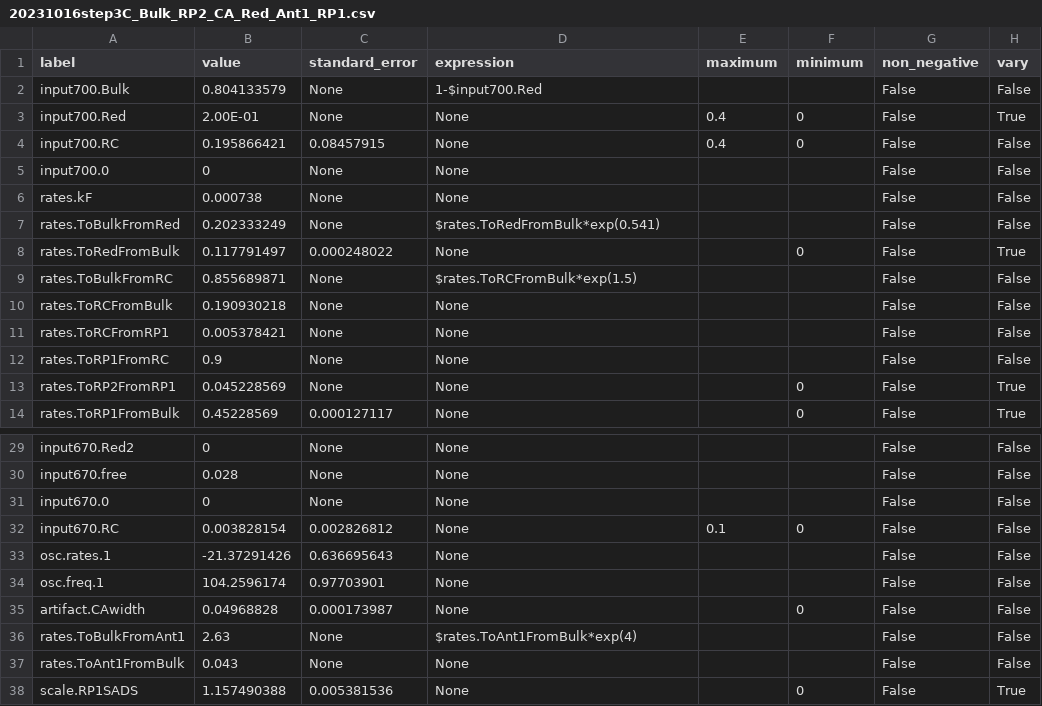
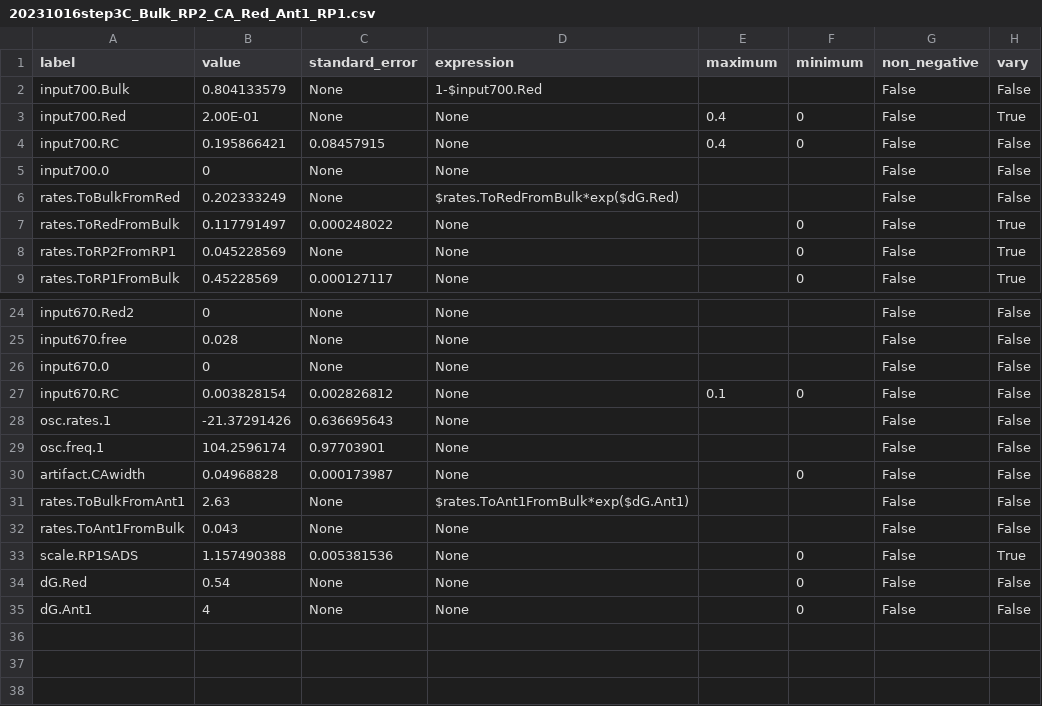
Before and after one commit to ism200/pygta-protocol-TA-PS1, a CSV file: PSI_TA_Scy6803GTA/models/20231016step3C_Bulk_RP2_CA_Red_Ant1_RP1.csv, drawn as a sheet; only a part is shown, gaps mark what is left out.

```diff
--- a/PSI_TA_Scy6803GTA/models/20231016step3C_Bulk_RP2_CA_Red_Ant1_RP1.csv
+++ b/PSI_TA_Scy6803GTA/models/20231016step3C_Bulk_RP2_CA_Red_Ant1_RP1.csv
@@ -5,9 +5,4 @@ input700.RC,0.195866421,0.08457915,None,0.4,0,False,False
 input700.0,0,None,None,,,False,False
-rates.kF,0.000738,None,None,,,False,False
-rates.ToBulkFromRed,0.202333249,None,$rates.ToRedFromBulk*exp(0.541),,,False,False
+rates.ToBulkFromRed,0.202333249,None,$rates.ToRedFromBulk*exp($dG.Red),,,False,False
 rates.ToRedFromBulk,0.117791497,0.000248022,None,,0,False,True
-rates.ToBulkFromRC,0.855689871,None,$rates.ToRCFromBulk*exp(1.5),,,False,False
-rates.ToRCFromBulk,0.190930218,None,None,,,False,False
-rates.ToRCFromRP1,0.005378421,None,None,,,False,False
-rates.ToRP1FromRC,0.9,None,None,,,False,False
 rates.ToRP2FromRP1,0.045228569,None,None,,0,False,True
@@ -35,4 +30,6 @@ osc.freq.1,104.2596174,0.97703901,None,,,False,False
 artifact.CAwidth,0.04968828,0.000173987,None,,0,False,False
-rates.ToBulkFromAnt1,2.63,None,$rates.ToAnt1FromBulk*exp(4),,,False,False
+rates.ToBulkFromAnt1,2.63,None,$rates.ToAnt1FromBulk*exp($dG.Ant1),,,False,False
 rates.ToAnt1FromBulk,0.043,None,None,,,False,False
 scale.RP1SADS,1.157490388,0.005381536,None,,0,False,True
+dG.Red,0.54,None,None,,0,False,False
+dG.Ant1,4,None,None,,0,False,False
```
Also changed, not shown: PSI_TA_Scy6803GTA/models/20230827step1_Bulk_RP2_CA.csv, PSI_TA_Scy6803GTA/models/20230827step2_Bulk_RP2_CA_Red.csv, 33 other files.
